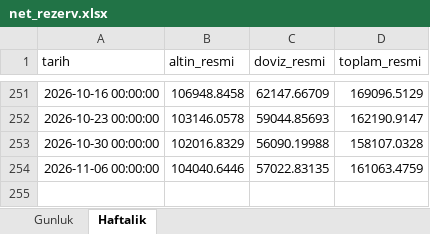
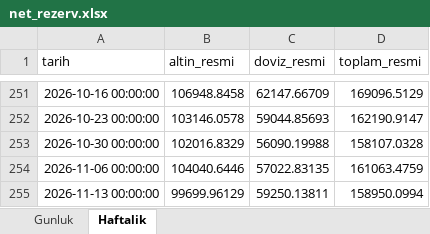
Before and after one commit to sabacanli/ekonomik-veriler-dashboard, an Excel workbook: net rezerv/net_rezerv.xlsx, sheet Haftalik, drawn as a sheet; only a part is shown, gaps mark what is left out; values as stored, in another font and other column widths than the file's, no borders; the diff names each change by its address in the sheet, - before the commit and + after, or states it on an @@ line.

```diff
--- a/net rezerv/net_rezerv.xlsx (sheet Haftalik)
+++ b/net rezerv/net_rezerv.xlsx (sheet Haftalik)
+row 255: 2026-11-13 00:00:00 | 99699.96129 | 59250.13811 | 158950.0994
```
Also changed, not shown: sheet Gunluk, butce/butce.xlsx, kredi mevduat/kredi_mevduat.xlsx, 44 other files.
